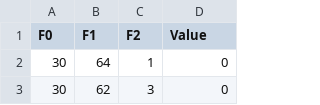
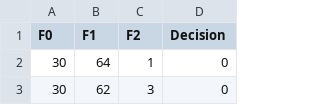
Before and after one commit to primosz/masters_thesis, a CSV file: data/Haberman.csv, drawn as a sheet; only a part is shown.

```diff
--- a/data/Haberman.csv
+++ b/data/Haberman.csv
@@ -1,2 +1,2 @@
-F0;F1;F2;Value
+F0;F1;F2;Decision
 30;64;1;0
```
Also changed, not shown: 4 other files.
